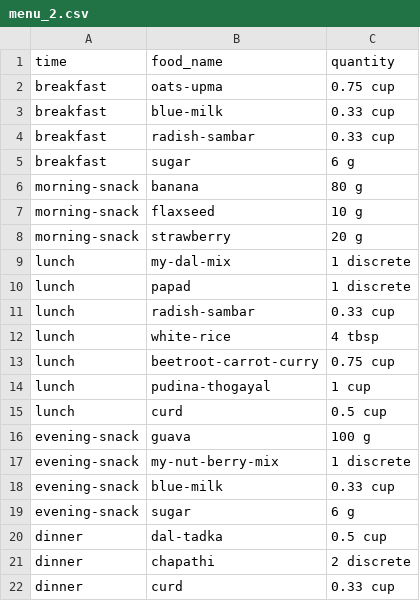
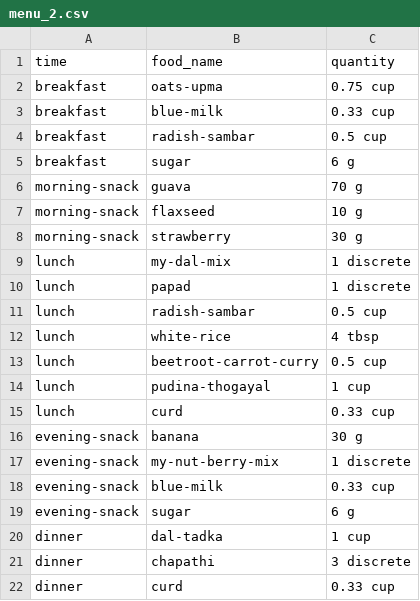
Before and after one commit to rsubramanyam2994/food-project, a CSV file: curations/menu_2.csv, drawn as a sheet.

Commit message:
Added second curated menu

```diff
--- a/curations/menu_2.csv
+++ b/curations/menu_2.csv
@@ -3,15 +3,15 @@ breakfast,oats-upma,0.75 cup
 breakfast,blue-milk,0.33 cup
-breakfast,radish-sambar,0.33 cup
+breakfast,radish-sambar,0.5 cup
 breakfast,sugar,6 g
-morning-snack,banana,80 g
+morning-snack,guava,70 g
 morning-snack,flaxseed,10 g
-morning-snack,strawberry,20 g
+morning-snack,strawberry,30 g
 lunch,my-dal-mix,1 discrete
 lunch,papad,1 discrete
-lunch,radish-sambar,0.33 cup
+lunch,radish-sambar,0.5 cup
 lunch,white-rice,4 tbsp
-lunch,beetroot-carrot-curry,0.75 cup
+lunch,beetroot-carrot-curry,0.5 cup
 lunch,pudina-thogayal,1 cup
-lunch,curd,0.5 cup
-evening-snack,guava,100 g
+lunch,curd,0.33 cup
+evening-snack,banana,30 g
 evening-snack,my-nut-berry-mix,1 discrete
@@ -19,4 +19,4 @@ evening-snack,blue-milk,0.33 cup
 evening-snack,sugar,6 g
-dinner,dal-tadka,0.5 cup
-dinner,chapathi,2 discrete
+dinner,dal-tadka,1 cup
+dinner,chapathi,3 discrete
 dinner,curd,0.33 cup
```
Also changed, not shown: 8 other files.
